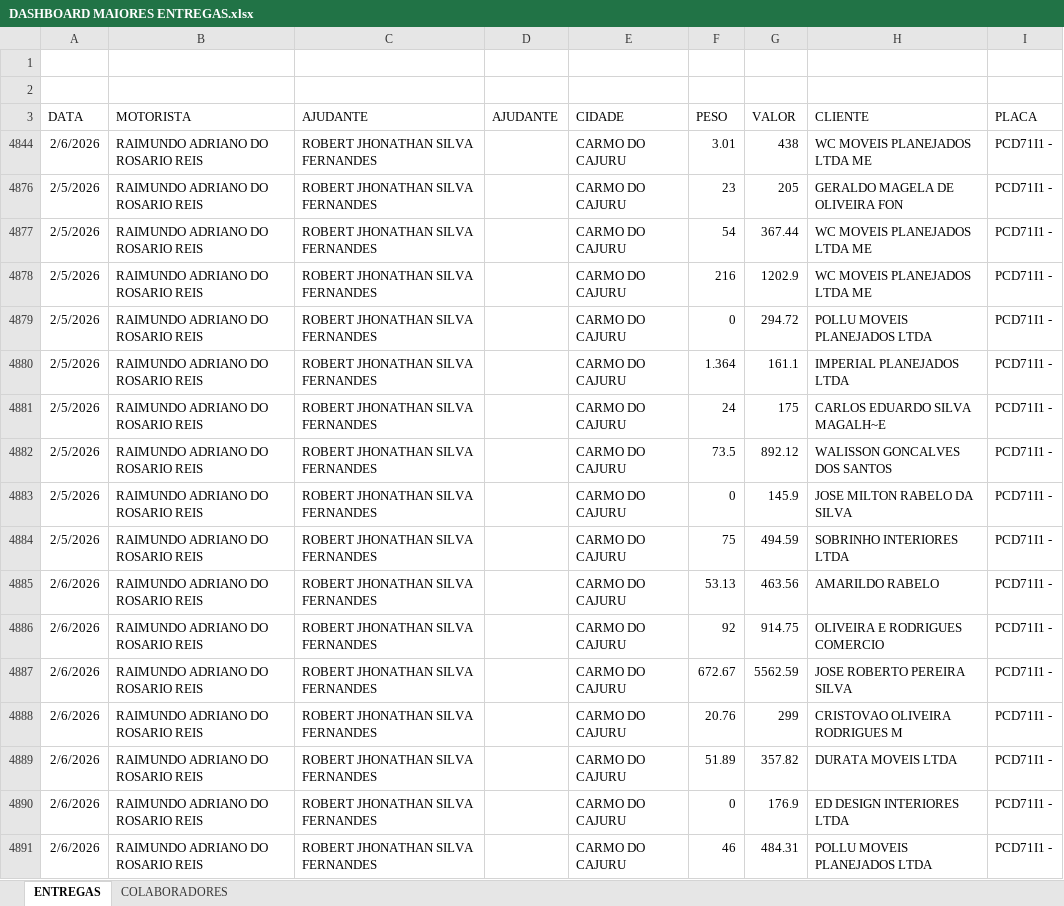
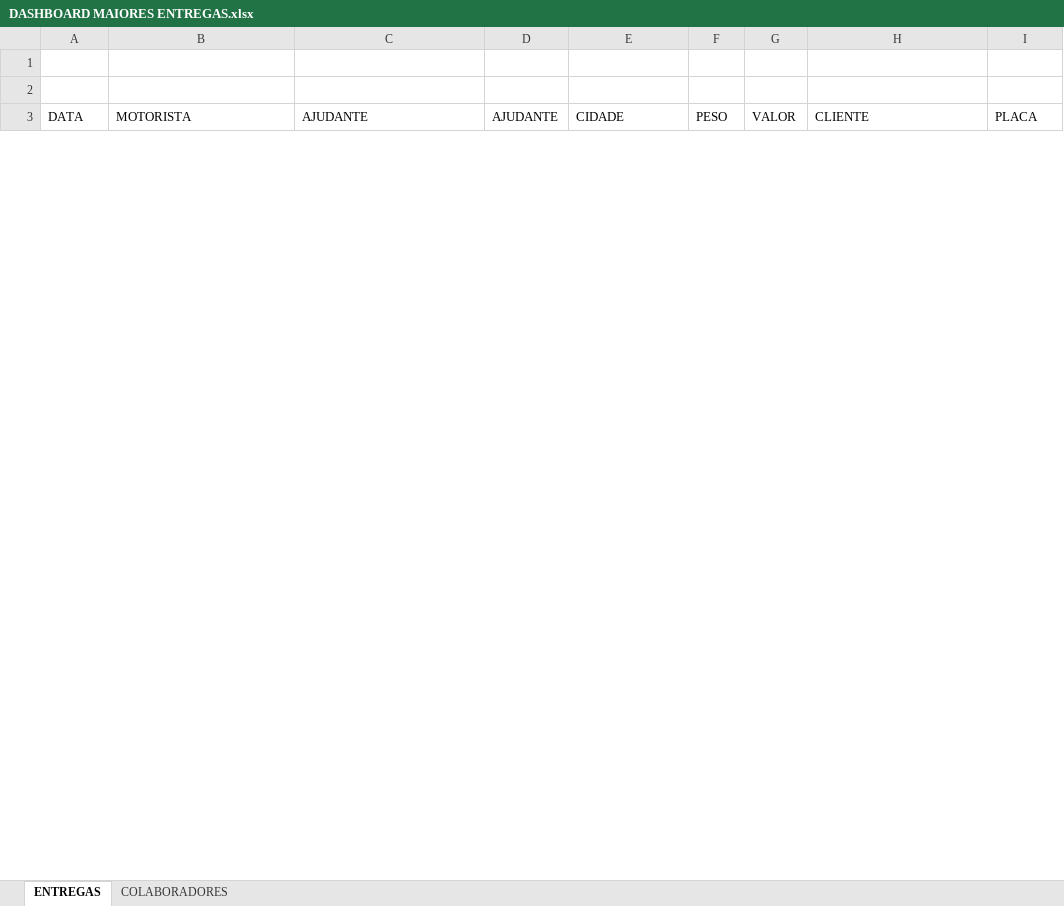
Before and after one commit to jhonnyoraculos/RANKING, an Excel workbook: DASHBOARD MAIORES ENTREGAS.xlsx, sheet ENTREGAS, drawn as a sheet; only a part is shown; values as stored, in another font and other column widths than the file's, no borders; removed rows and columns are numbered as before the commit, all else as after; the diff covers the shown part only; the diff names each change by its address in the sheet, - before the commit and + after, or states it on an @@ line.

Commit message:
Ajusta dashboard para exibir apenas peso e rankings principais

```diff
--- a/DASHBOARD MAIORES ENTREGAS.xlsx (sheet ENTREGAS)
+++ b/DASHBOARD MAIORES ENTREGAS.xlsx (sheet ENTREGAS)
@@ row 4844 hidden: 2/6/2026 | RAIMUNDO ADRIANO DO ROSARIO REIS | ROBERT JHONATHAN SILVA FERNANDES |  | CARMO DO CAJURU | 3.01 | 438 | WC MOVEIS PLANEJADOS LTDA ME | PCD71I1 - @@
@@ row 4876 hidden: 2/5/2026 | RAIMUNDO ADRIANO DO ROSARIO REIS | ROBERT JHONATHAN SILVA FERNANDES |  | CARMO DO CAJURU | 23 | 205 | GERALDO MAGELA DE OLIVEIRA FON | PCD71I1 - @@
@@ row 4877 hidden: 2/5/2026 | RAIMUNDO ADRIANO DO ROSARIO REIS | ROBERT JHONATHAN SILVA FERNANDES |  | CARMO DO CAJURU | 54 | 367.44 | WC MOVEIS PLANEJADOS LTDA ME | PCD71I1 - @@
@@ row 4878 hidden: 2/5/2026 | RAIMUNDO ADRIANO DO ROSARIO REIS | ROBERT JHONATHAN SILVA FERNANDES |  | CARMO DO CAJURU | 216 | 1202.9 | WC MOVEIS PLANEJADOS LTDA ME | PCD71I1 - @@
@@ row 4879 hidden: 2/5/2026 | RAIMUNDO ADRIANO DO ROSARIO REIS | ROBERT JHONATHAN SILVA FERNANDES |  | CARMO DO CAJURU | 0 | 294.72 | POLLU MOVEIS PLANEJADOS LTDA | PCD71I1 - @@
@@ row 4880 hidden: 2/5/2026 | RAIMUNDO ADRIANO DO ROSARIO REIS | ROBERT JHONATHAN SILVA FERNANDES |  | CARMO DO CAJURU | 1.364 | 161.1 | IMPERIAL PLANEJADOS LTDA | PCD71I1 - @@
@@ row 4881 hidden: 2/5/2026 | RAIMUNDO ADRIANO DO ROSARIO REIS | ROBERT JHONATHAN SILVA FERNANDES |  | CARMO DO CAJURU | 24 | 175 | CARLOS EDUARDO SILVA MAGALH~E | PCD71I1 - @@
@@ row 4882 hidden: 2/5/2026 | RAIMUNDO ADRIANO DO ROSARIO REIS | ROBERT JHONATHAN SILVA FERNANDES |  | CARMO DO CAJURU | 73.5 | 892.12 | WALISSON GONCALVES DOS SANTOS | PCD71I1 - @@
@@ row 4883 hidden: 2/5/2026 | RAIMUNDO ADRIANO DO ROSARIO REIS | ROBERT JHONATHAN SILVA FERNANDES |  | CARMO DO CAJURU | 0 | 145.9 | JOSE MILTON RABELO DA SILVA | PCD71I1 - @@
@@ row 4884 hidden: 2/5/2026 | RAIMUNDO ADRIANO DO ROSARIO REIS | ROBERT JHONATHAN SILVA FERNANDES |  | CARMO DO CAJURU | 75 | 494.59 | SOBRINHO INTERIORES LTDA | PCD71I1 - @@
@@ row 4885 hidden: 2/6/2026 | RAIMUNDO ADRIANO DO ROSARIO REIS | ROBERT JHONATHAN SILVA FERNANDES |  | CARMO DO CAJURU | 53.13 | 463.56 | AMARILDO RABELO | PCD71I1 - @@
@@ row 4886 hidden: 2/6/2026 | RAIMUNDO ADRIANO DO ROSARIO REIS | ROBERT JHONATHAN SILVA FERNANDES |  | CARMO DO CAJURU | 92 | 914.75 | OLIVEIRA E RODRIGUES COMERCIO | PCD71I1 - @@
@@ row 4887 hidden: 2/6/2026 | RAIMUNDO ADRIANO DO ROSARIO REIS | ROBERT JHONATHAN SILVA FERNANDES |  | CARMO DO CAJURU | 672.67 | 5562.59 | JOSE ROBERTO PEREIRA SILVA | PCD71I1 - @@
@@ row 4888 hidden: 2/6/2026 | RAIMUNDO ADRIANO DO ROSARIO REIS | ROBERT JHONATHAN SILVA FERNANDES |  | CARMO DO CAJURU | 20.76 | 299 | CRISTOVAO OLIVEIRA RODRIGUES M | PCD71I1 - @@
@@ row 4889 hidden: 2/6/2026 | RAIMUNDO ADRIANO DO ROSARIO REIS | ROBERT JHONATHAN SILVA FERNANDES |  | CARMO DO CAJURU | 51.89 | 357.82 | DURATA MOVEIS LTDA | PCD71I1 - @@
@@ row 4890 hidden: 2/6/2026 | RAIMUNDO ADRIANO DO ROSARIO REIS | ROBERT JHONATHAN SILVA FERNANDES |  | CARMO DO CAJURU | 0 | 176.9 | ED DESIGN INTERIORES LTDA | PCD71I1 - @@
@@ row 4891 hidden: 2/6/2026 | RAIMUNDO ADRIANO DO ROSARIO REIS | ROBERT JHONATHAN SILVA FERNANDES |  | CARMO DO CAJURU | 46 | 484.31 | POLLU MOVEIS PLANEJADOS LTDA | PCD71I1 - @@
```
Also changed, not shown: 19 added rows and 33 hidden or unhidden rows elsewhere in this sheet, hidden cells, 2 other files.
